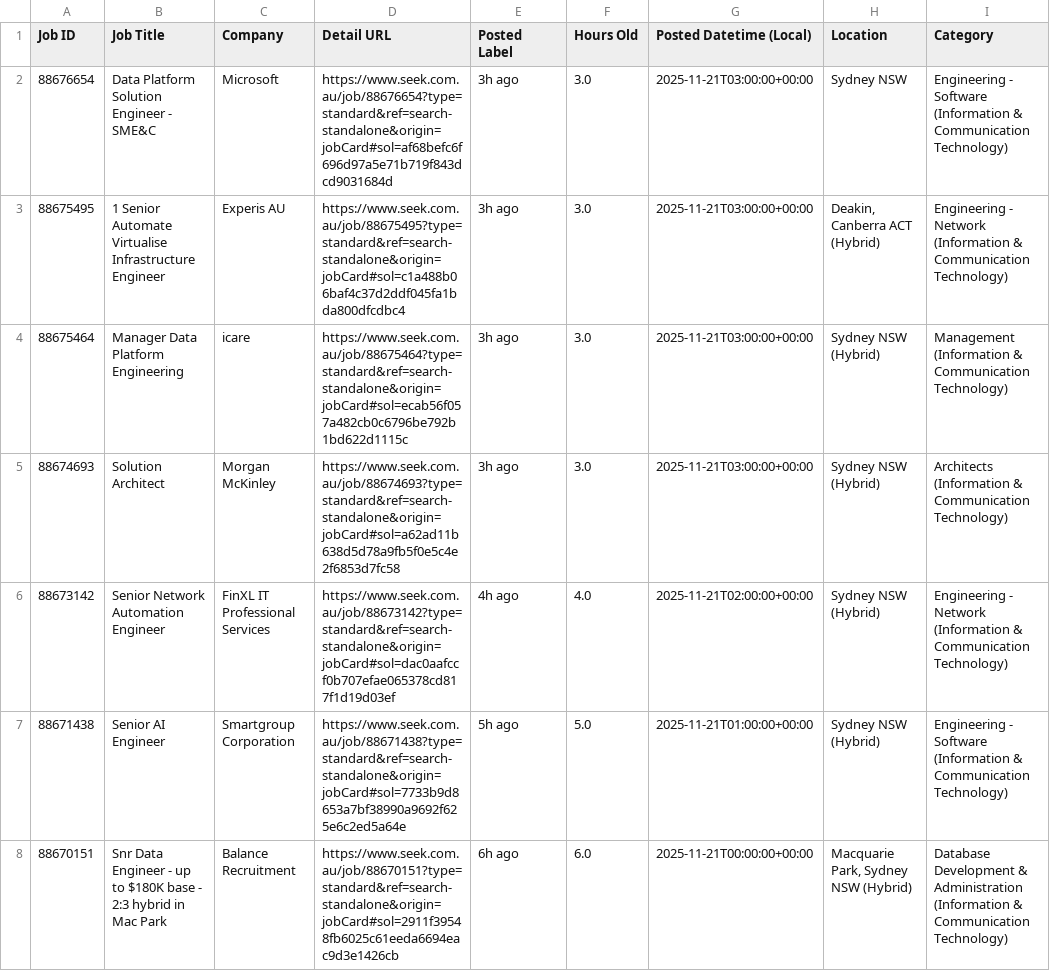
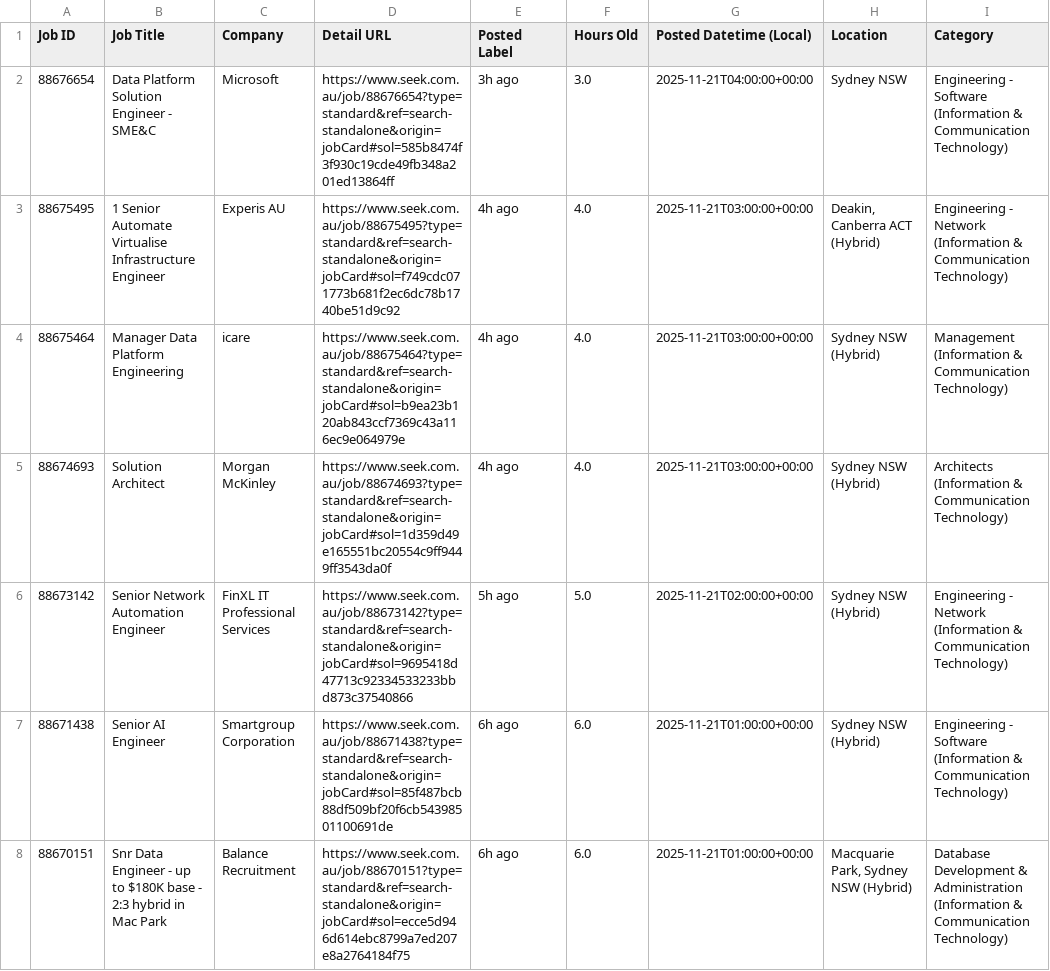
Before and after one commit to TIMXSHI/JobScrapper_SEEK_BA.BI, a CSV file: seek_MLAI_24h.csv, drawn as a sheet; only a part is shown; the diff names each change by its address in the sheet, - before the commit and + after, or states it on an @@ line.

```diff
--- a/seek_MLAI_24h.csv
+++ b/seek_MLAI_24h.csv
-D2 (Detail URL): https://www.seek.com.au/job/88676654?type=standard&ref=search-standalone&origin=jobCard#sol=af68befc6f696d97a5e71b719f843dcd9031684d
+D2 (Detail URL): https://www.seek.com.au/job/88676654?type=standard&ref=search-standalone&origin=jobCard#sol=585b8474f3f930c19cde49fb348a201ed13864ff
-G2 (Posted Datetime (Local)): 2025-11-21T03:00:00+00:00
+G2 (Posted Datetime (Local)): 2025-11-21T04:00:00+00:00
-D3 (Detail URL): https://www.seek.com.au/job/88675495?type=standard&ref=search-standalone&origin=jobCard#sol=c1a488b06baf4c37d2ddf045fa1bda800dfcdbc4
+D3 (Detail URL): https://www.seek.com.au/job/88675495?type=standard&ref=search-standalone&origin=jobCard#sol=f749cdc071773b681f2ec6dc78b1740be51d9c92
-E3:E5 (Posted Label): 3h ago
+E3:E5 (Posted Label): 4h ago
-F3:F5 (Hours Old): 3.0
+F3:F5 (Hours Old): 4.0
-D4 (Detail URL): https://www.seek.com.au/job/88675464?type=standard&ref=search-standalone&origin=jobCard#sol=ecab56f057a482cb0c6796be792b1bd622d1115c
+D4 (Detail URL): https://www.seek.com.au/job/88675464?type=standard&ref=search-standalone&origin=jobCard#sol=b9ea23b120ab843ccf7369c43a116ec9e064979e
-D5 (Detail URL): https://www.seek.com.au/job/88674693?type=standard&ref=search-standalone&origin=jobCard#sol=a62ad11b638d5d78a9fb5f0e5c4e2f6853d7fc58
+D5 (Detail URL): https://www.seek.com.au/job/88674693?type=standard&ref=search-standalone&origin=jobCard#sol=1d359d49e165551bc20554c9ff9449ff3543da0f
-D6 (Detail URL): https://www.seek.com.au/job/88673142?type=standard&ref=search-standalone&origin=jobCard#sol=dac0aafccf0b707efae065378cd817f1d19d03ef
+D6 (Detail URL): https://www.seek.com.au/job/88673142?type=standard&ref=search-standalone&origin=jobCard#sol=9695418d47713c92334533233bbd873c37540866
-E6 (Posted Label): 4h ago
+E6 (Posted Label): 5h ago
-F6 (Hours Old): 4.0
+F6 (Hours Old): 5.0
-D7 (Detail URL): https://www.seek.com.au/job/88671438?type=standard&ref=search-standalone&origin=jobCard#sol=7733b9d8653a7bf38990a9692f625e6c2ed5a64e
+D7 (Detail URL): https://www.seek.com.au/job/88671438?type=standard&ref=search-standalone&origin=jobCard#sol=85f487bcb88df509bf20f6cb54398501100691de
-E7 (Posted Label): 5h ago
+E7 (Posted Label): 6h ago
-F7 (Hours Old): 5.0
+F7 (Hours Old): 6.0
-D8 (Detail URL): https://www.seek.com.au/job/88670151?type=standard&ref=search-standalone&origin=jobCard#sol=2911f39548fb6025c61eeda6694eac9d3e1426cb
+D8 (Detail URL): https://www.seek.com.au/job/88670151?type=standard&ref=search-standalone&origin=jobCard#sol=ecce5d946d614ebc8799a7ed207e8a2764184f75
-G8 (Posted Datetime (Local)): 2025-11-21T00:00:00+00:00
+G8 (Posted Datetime (Local)): 2025-11-21T01:00:00+00:00
```
Also changed, not shown: 1 other file.
